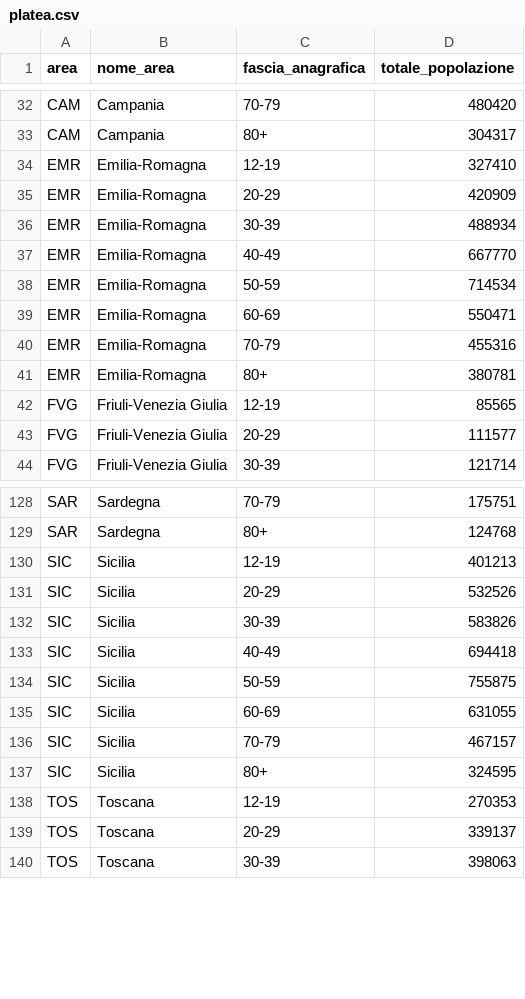
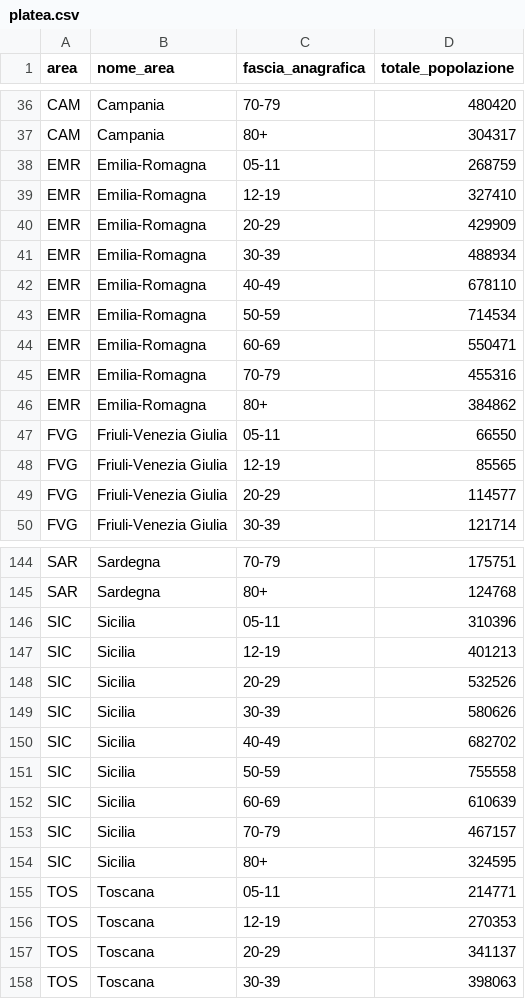
Before and after one commit to L1nk3N/dati-covid, a CSV file: dati/platea.csv, drawn as a sheet; only a part is shown, gaps mark what is left out; the diff covers the shown part only.

```diff
--- a/dati/platea.csv
+++ b/dati/platea.csv
@@ -33,6 +37,7 @@ CAM,Campania,70-79,480420
 CAM,Campania,80+,304317
+EMR,Emilia-Romagna,05-11,268759
 EMR,Emilia-Romagna,12-19,327410
-EMR,Emilia-Romagna,20-29,420909
+EMR,Emilia-Romagna,20-29,429909
 EMR,Emilia-Romagna,30-39,488934
-EMR,Emilia-Romagna,40-49,667770
+EMR,Emilia-Romagna,40-49,678110
 EMR,Emilia-Romagna,50-59,714534
@@ -40,5 +45,6 @@ EMR,Emilia-Romagna,60-69,550471
 EMR,Emilia-Romagna,70-79,455316
-EMR,Emilia-Romagna,80+,380781
+EMR,Emilia-Romagna,80+,384862
+FVG,Friuli-Venezia Giulia,05-11,66550
 FVG,Friuli-Venezia Giulia,12-19,85565
-FVG,Friuli-Venezia Giulia,20-29,111577
+FVG,Friuli-Venezia Giulia,20-29,114577
 FVG,Friuli-Venezia Giulia,30-39,121714
@@ -129,12 +145,14 @@ SAR,Sardegna,70-79,175751
 SAR,Sardegna,80+,124768
+SIC,Sicilia,05-11,310396
 SIC,Sicilia,12-19,401213
 SIC,Sicilia,20-29,532526
-SIC,Sicilia,30-39,583826
-SIC,Sicilia,40-49,694418
-SIC,Sicilia,50-59,755875
-SIC,Sicilia,60-69,631055
+SIC,Sicilia,30-39,580626
+SIC,Sicilia,40-49,682702
+SIC,Sicilia,50-59,755558
+SIC,Sicilia,60-69,610639
 SIC,Sicilia,70-79,467157
 SIC,Sicilia,80+,324595
+TOS,Toscana,05-11,214771
 TOS,Toscana,12-19,270353
-TOS,Toscana,20-29,339137
+TOS,Toscana,20-29,341137
 TOS,Toscana,30-39,398063
```
Also changed, not shown: 17 added rows and 5 edited cells elsewhere in this file, dati/anagrafica-vaccini-summary-latest.csv, dati/platea-dose-addizionale-booster.csv, 13 other files.
